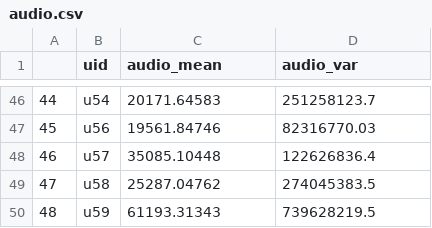
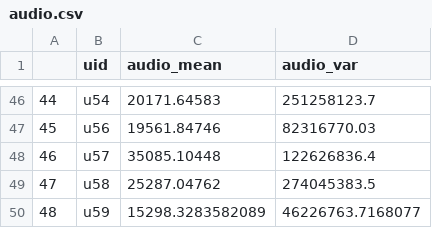
Before and after one commit to walkenzhong/9417project, a CSV file: preprocess/data/audio.csv, drawn as a sheet; only a part is shown, gaps mark what is left out.

Commit message:
Update audio.csv

```diff
--- a/preprocess/data/audio.csv
+++ b/preprocess/data/audio.csv
@@ -49,2 +49,2 @@
 47,u58,25287.04762,274045383.5
-48,u59,61193.31343,739628219.5
+48,u59,15298.3283582089,46226763.7168077
```
